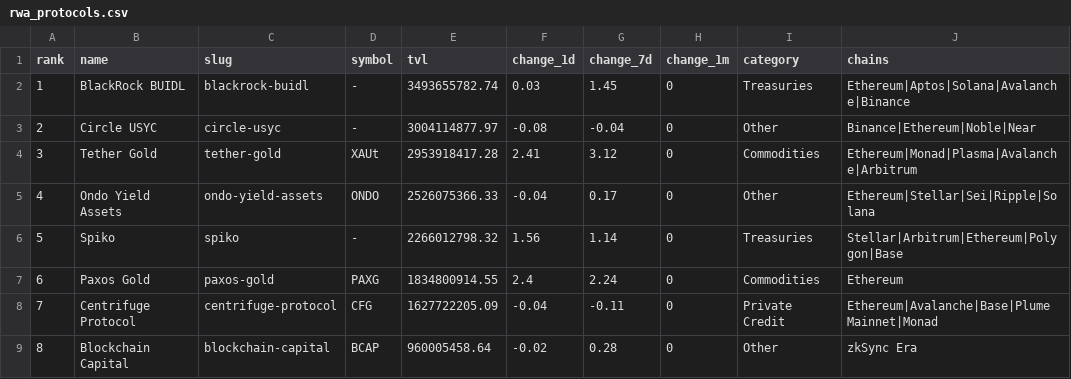
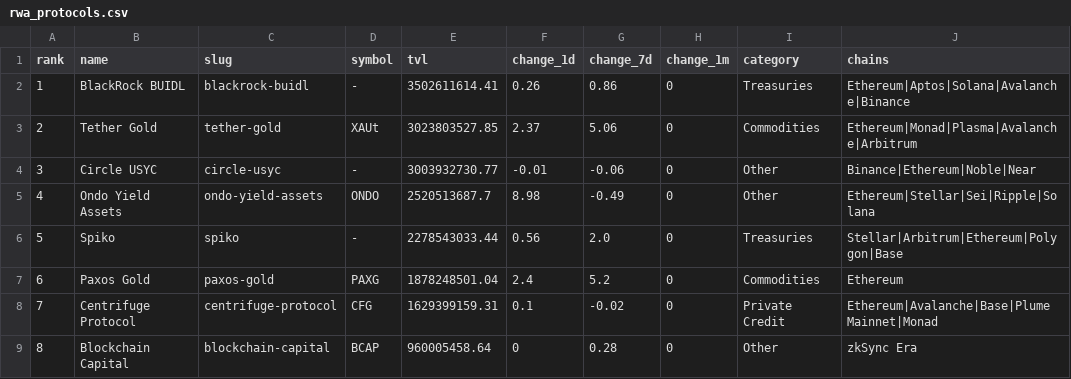
Before and after one commit to kittycapital/rwa-dashboard, a CSV file: data/rwa_protocols.csv, drawn as a sheet; only a part is shown; the diff covers the shown part only.

```diff
--- a/data/rwa_protocols.csv
+++ b/data/rwa_protocols.csv
@@ -1,9 +1,9 @@
 rank,name,slug,symbol,tvl,change_1d,change_7d,change_1m,category,chains
-1,BlackRock BUIDL,blackrock-buidl,-,3493655782.74,0.03,1.45,0,Treasuries,Ethereum|Aptos|Solana|Avalanche|Binance
-2,Circle USYC,circle-usyc,-,3004114877.97,-0.08,-0.04,0,Other,Binance|Ethereum|Noble|Near
-3,Tether Gold,tether-gold,XAUt,2953918417.28,2.41,3.12,0,Commodities,Ethereum|Monad|Plasma|Avalanche|Arbitrum
-4,Ondo Yield Assets,ondo-yield-assets,ONDO,2526075366.33,-0.04,0.17,0,Other,Ethereum|Stellar|Sei|Ripple|Solana
-5,Spiko,spiko,-,2266012798.32,1.56,1.14,0,Treasuries,Stellar|Arbitrum|Ethereum|Polygon|Base
-6,Paxos Gold,paxos-gold,PAXG,1834800914.55,2.4,2.24,0,Commodities,Ethereum
-7,Centrifuge Protocol,centrifuge-protocol,CFG,1627722205.09,-0.04,-0.11,0,Private Credit,Ethereum|Avalanche|Base|Plume Mainnet|Monad
-8,Blockchain Capital,blockchain-capital,BCAP,960005458.64,-0.02,0.28,0,Other,zkSync Era
+1,BlackRock BUIDL,blackrock-buidl,-,3502611614.41,0.26,0.86,0,Treasuries,Ethereum|Aptos|Solana|Avalanche|Binance
+2,Tether Gold,tether-gold,XAUt,3023803527.85,2.37,5.06,0,Commodities,Ethereum|Monad|Plasma|Avalanche|Arbitrum
+3,Circle USYC,circle-usyc,-,3003932730.77,-0.01,-0.06,0,Other,Binance|Ethereum|Noble|Near
+4,Ondo Yield Assets,ondo-yield-assets,ONDO,2520513687.7,8.98,-0.49,0,Other,Ethereum|Stellar|Sei|Ripple|Solana
+5,Spiko,spiko,-,2278543033.44,0.56,2.0,0,Treasuries,Stellar|Arbitrum|Ethereum|Polygon|Base
+6,Paxos Gold,paxos-gold,PAXG,1878248501.04,2.4,5.2,0,Commodities,Ethereum
+7,Centrifuge Protocol,centrifuge-protocol,CFG,1629399159.31,0.1,-0.02,0,Private Credit,Ethereum|Avalanche|Base|Plume Mainnet|Monad
+8,Blockchain Capital,blockchain-capital,BCAP,960005458.64,0,0.28,0,Other,zkSync Era
```
Also changed, not shown: 77 edited cells elsewhere in this file, data/rwa_category_history.csv, data/rwa_chains.csv, 3 other files.
